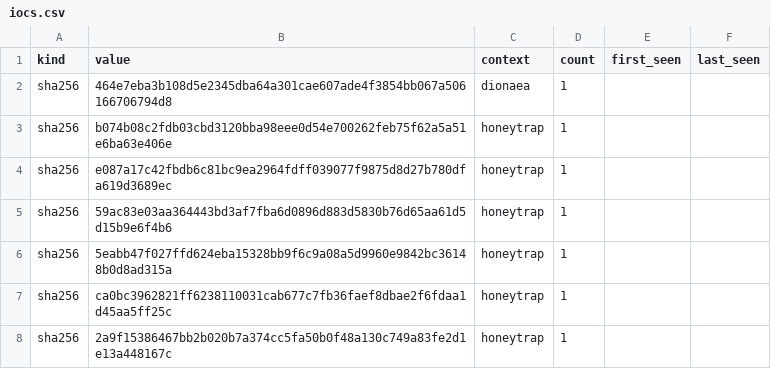
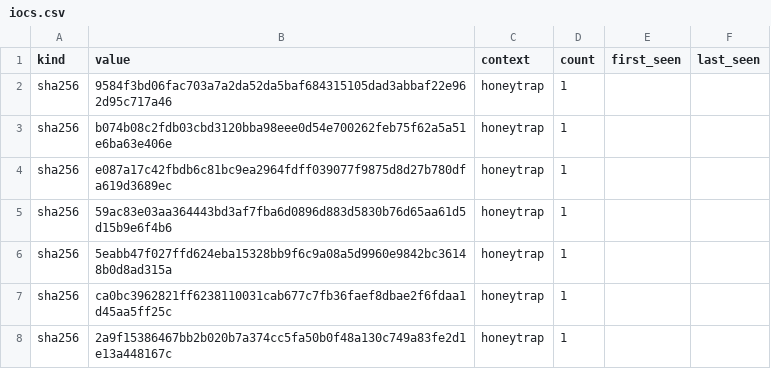
Before and after one commit to unerror/security, a CSV file: feeds/honeypot/iocs.csv, drawn as a sheet; only a part is shown; the diff covers the shown part only.

```diff
--- a/feeds/honeypot/iocs.csv
+++ b/feeds/honeypot/iocs.csv
@@ -1,3 +1,3 @@
 kind,value,context,count,first_seen,last_seen
-sha256,464e7eba3b108d5e2345dba64a301cae607ade4f3854bb067a506166706794d8,dionaea,1,,
+sha256,9584f3bd06fac703a7a2da52da5baf684315105dad3abbaf22e962d95c717a46,honeytrap,1,,
 sha256,b074b08c2fdb03cbd3120bba98eee0d54e700262feb75f62a5a51e6ba63e406e,honeytrap,1,,
```
Also changed, not shown: 1 added row, 2 removed rows and 13 edited cells elsewhere in this file, 11 other files.
